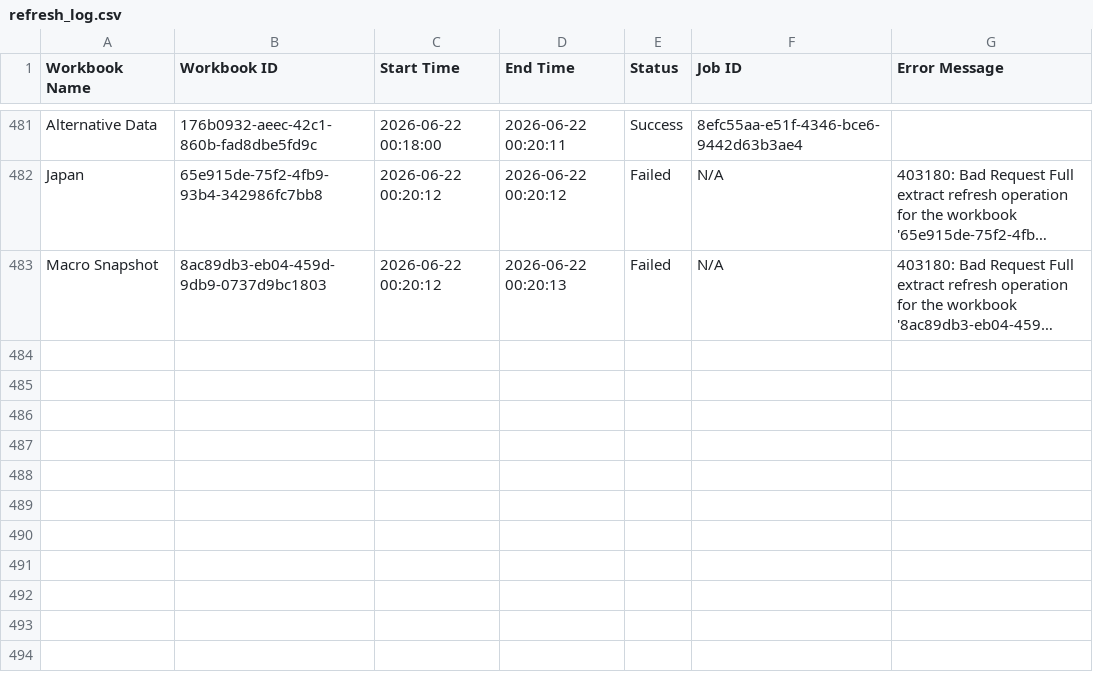
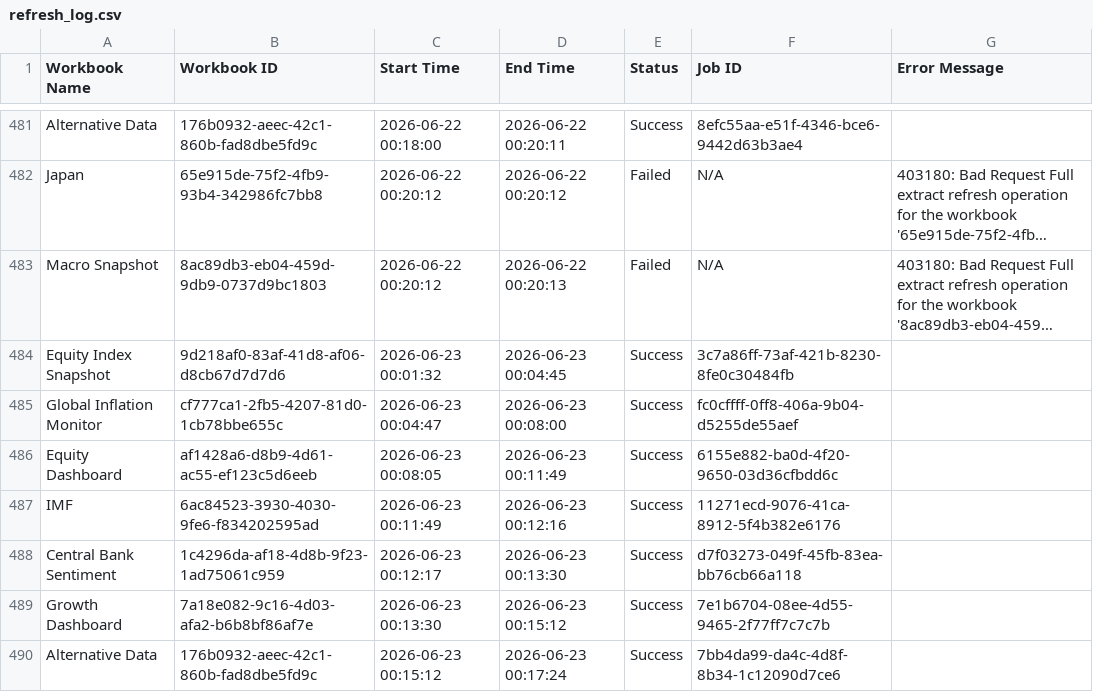
Before and after one commit to roy8in/tableau-extract-refresher, a CSV file: refresh_log.csv, drawn as a sheet; only a part is shown, gaps mark what is left out; long unchanged cells end in …; the diff names each change by its address in the sheet, - before the commit and + after, or states it on an @@ line.

```diff
--- a/refresh_log.csv
+++ b/refresh_log.csv
+row 484: Equity Index Snapshot | 9d218af0-83af-41d8-af06-d8cb67d7d7d6 | 2026-06-23 00:01:32 | 2026-06-23 00:04:45 | Success | 3c7a86ff-73af-421b-8230-8fe0c30484fb
+row 485: Global Inflation Monitor | cf777ca1-2fb5-4207-81d0-1cb78bbe655c | 2026-06-23 00:04:47 | 2026-06-23 00:08:00 | Success | fc0cffff-0ff8-406a-9b04-d5255de55aef
+row 486: Equity Dashboard | af1428a6-d8b9-4d61-ac55-ef123c5d6eeb | 2026-06-23 00:08:05 | 2026-06-23 00:11:49 | Success | 6155e882-ba0d-4f20-9650-03d36cfbdd6c
+row 487: IMF | 6ac84523-3930-4030-9fe6-f834202595ad | 2026-06-23 00:11:49 | 2026-06-23 00:12:16 | Success | 11271ecd-9076-41ca-8912-5f4b382e6176
+row 488: Central Bank Sentiment | 1c4296da-af18-4d8b-9f23-1ad75061c959 | 2026-06-23 00:12:17 | 2026-06-23 00:13:30 | Success | d7f03273-049f-45fb-83ea-bb76cb66a118
+row 489: Growth Dashboard | 7a18e082-9c16-4d03-afa2-b6b8bf86af7e | 2026-06-23 00:13:30 | 2026-06-23 00:15:12 | Success | 7e1b6704-08ee-4d55-9465-2f77ff7c7c7b
+row 490: Alternative Data | 176b0932-aeec-42c1-860b-fad8dbe5fd9c | 2026-06-23 00:15:12 | 2026-06-23 00:17:24 | Success | 7bb4da99-da4c-4d8f-8b34-1c12090d7ce6
```
